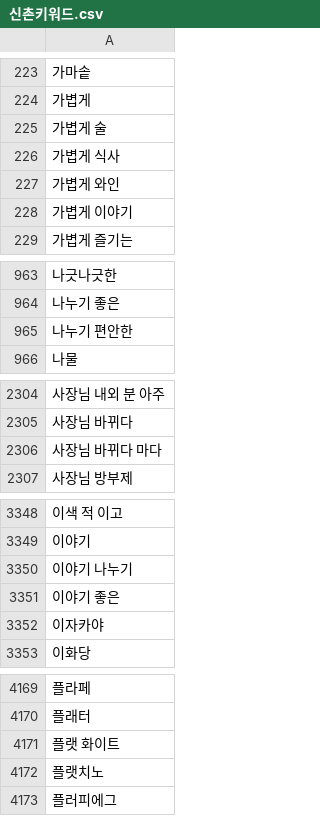
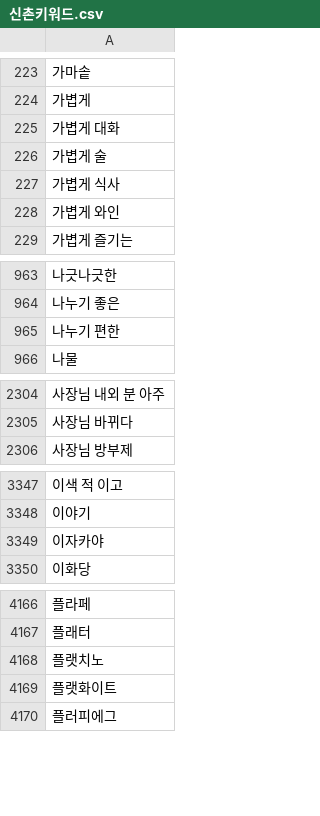
Before and after one commit to TEAM-SMooD/Keyword_Extraction, a CSV file: 1분기 키워드/신촌키워드.csv, drawn as a sheet; only a part is shown, gaps mark what is left out; the diff covers the shown part only.

```diff
--- a/1분기 키워드/신촌키워드.csv
+++ b/1분기 키워드/신촌키워드.csv
@@ -224,2 +224,3 @@
 가볍게
+가볍게 대화
 가볍게 술
@@ -227,3 +228,2 @@
 가볍게 와인
-가볍게 이야기
 가볍게 즐기는
@@ -964,3 +964,3 @@
 나누기 좋은
-나누기 편안한
+나누기 편한
 나물
@@ -2305,3 +2305,2 @@
 사장님 바뀌다
-사장님 바뀌다 마다
 사장님 방부제
@@ -3349,4 +3348,2 @@
 이야기
-이야기 나누기
-이야기 좋은
 이자카야
@@ -4170,4 +4167,4 @@
 플래터
-플랫 화이트
 플랫치노
+플랫화이트
 플러피에그
```
Also changed, not shown: 1 edited cell elsewhere in this file, 1분기 키워드/1분기_키워드_카운트.csv, 1분기 키워드/북촌1분기.csv, 4 other files.
